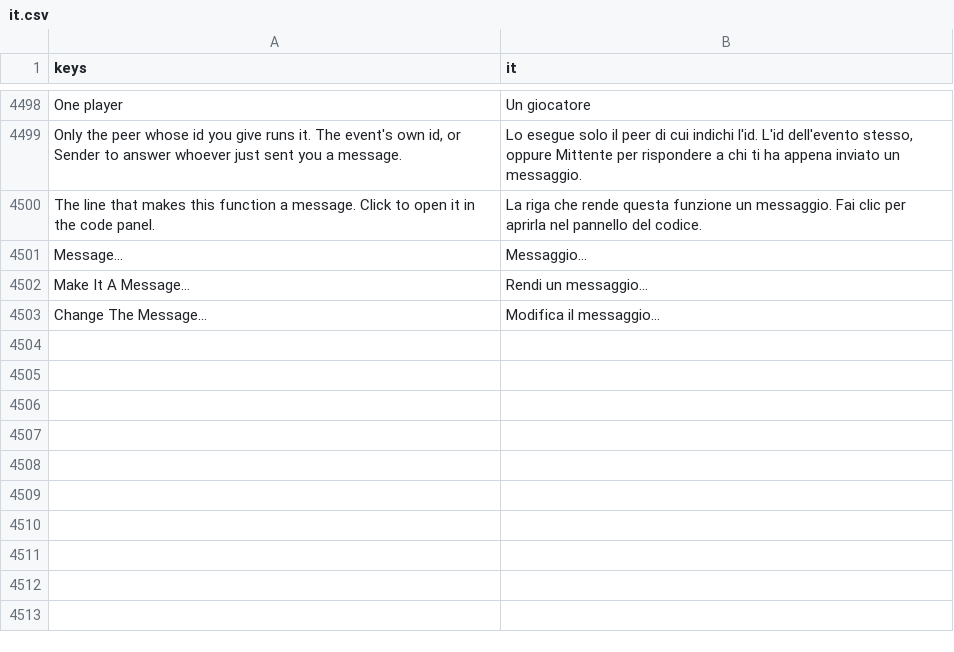
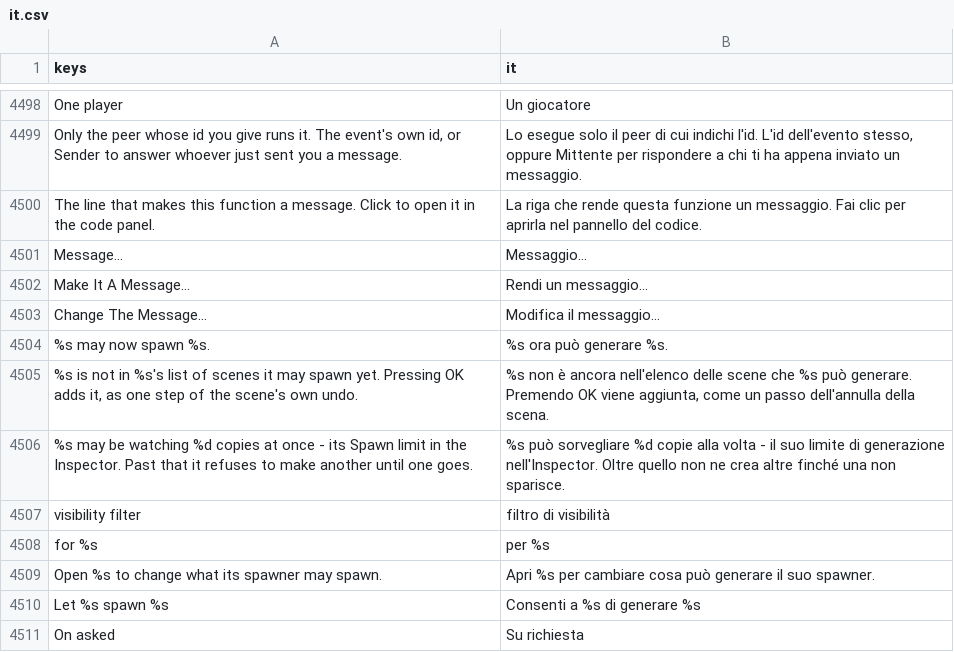
Before and after one commit to SalmanShhh/Godot-EventSheet-Visual-Scripting, a CSV file: addons/eventsheet/translations/it.csv, drawn as a sheet; only a part is shown, gaps mark what is left out; the diff names each change by its address in the sheet, - before the commit and + after, or states it on an @@ line.

```diff
--- a/addons/eventsheet/translations/it.csv
+++ b/addons/eventsheet/translations/it.csv
+row 4504: %s may now spawn %s. | %s ora può generare %s.
+row 4505: %s is not in %s's list of scenes it may spawn yet. Pressing OK adds it, as one step of the scene's own undo. | %s non è ancora nell'elenco delle scene che %s può generare. Premendo OK viene aggiunta, come un passo dell'annulla della scena.
+row 4506: %s may be watching %d copies at once - its Spawn limit in the Inspector. Past that it refuses to make another until one goes. | %s può sorvegliare %d copie alla volta - il suo limite di generazione nell'Inspector. Oltre quello non ne crea altre finché una non sparisce.
+row 4507: visibility filter | filtro di visibilità
+row 4508: for %s | per %s
+row 4509: Open %s to change what its spawner may spawn. | Apri %s per cambiare cosa può generare il suo spawner.
+row 4510: Let %s spawn %s | Consenti a %s di generare %s
+row 4511: On asked | Su richiesta
```
Also changed, not shown: addons/eventsheet/translations/de.csv, addons/eventsheet/translations/fr.csv, 15 other files.
